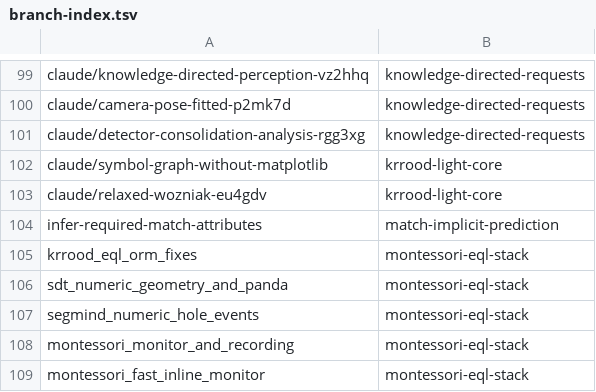
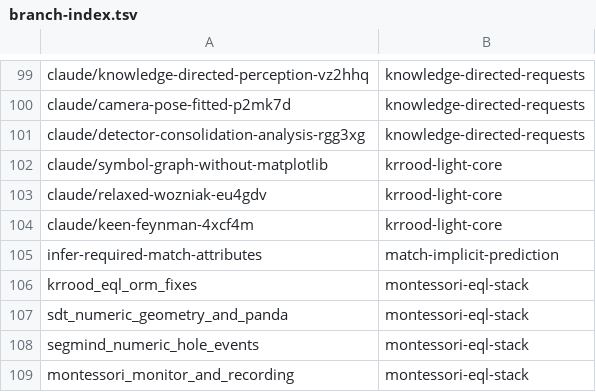
Before and after one commit to AbdelrhmanBassiouny/cognitive_robot_abstract_machine, a TSV file: .claude/personal/plans/_generated/branch-index.tsv, drawn as a sheet; only a part is shown, gaps mark what is left out; the shorter side is filled out with more unchanged rows; the diff names each change by its address in the sheet, - before the commit and + after, or states it on an @@ line.

Commit message:
Update plan manifest for krrood-light-core

```diff
--- a/.claude/personal/plans/_generated/branch-index.tsv
+++ b/.claude/personal/plans/_generated/branch-index.tsv
+row 104: claude/keen-feynman-4xcf4m | krrood-light-core
```
Also changed, not shown: 1 other file.
